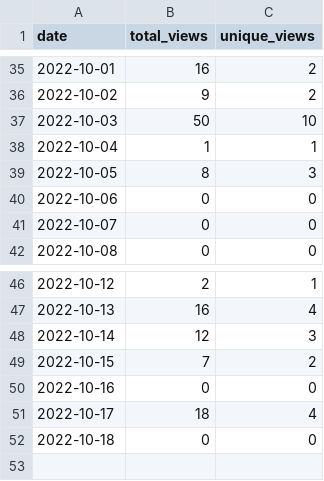
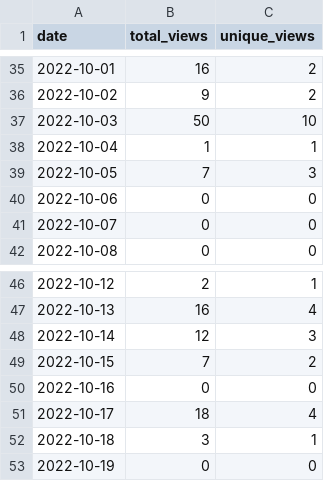
Before and after one commit to MatthewBentz/COMP4320, a CSV file: .traffic/views.csv, drawn as a sheet; only a part is shown, gaps mark what is left out.

```diff
--- a/.traffic/views.csv
+++ b/.traffic/views.csv
@@ -38,3 +38,3 @@ date,total_views,unique_views
 2022-10-04,1,1
-2022-10-05,8,3
+2022-10-05,7,3
 2022-10-06,0,0
@@ -51,2 +51,3 @@ date,total_views,unique_views
 2022-10-17,18,4
-2022-10-18,0,0
+2022-10-18,3,1
+2022-10-19,0,0
```
Also changed, not shown: .traffic/clones.csv, 3 other files.
